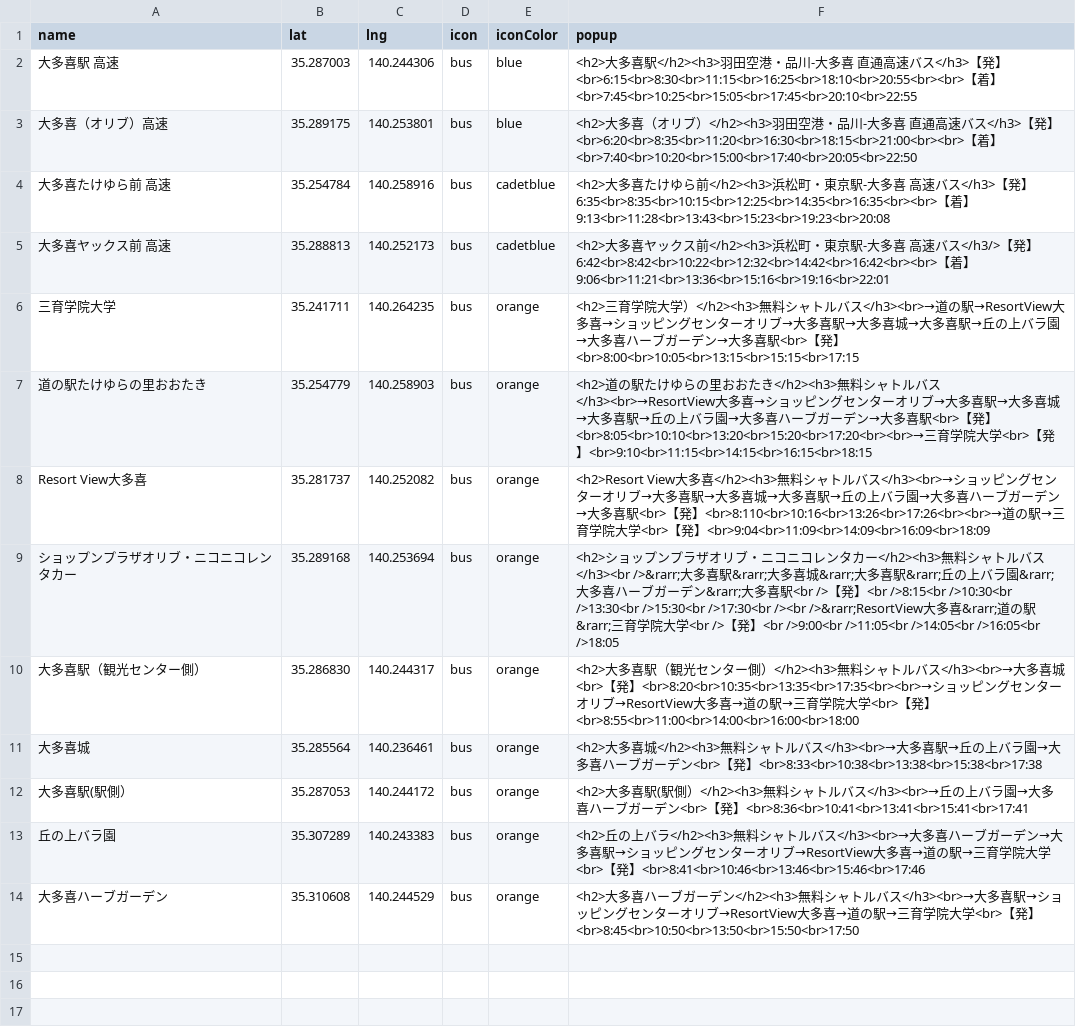
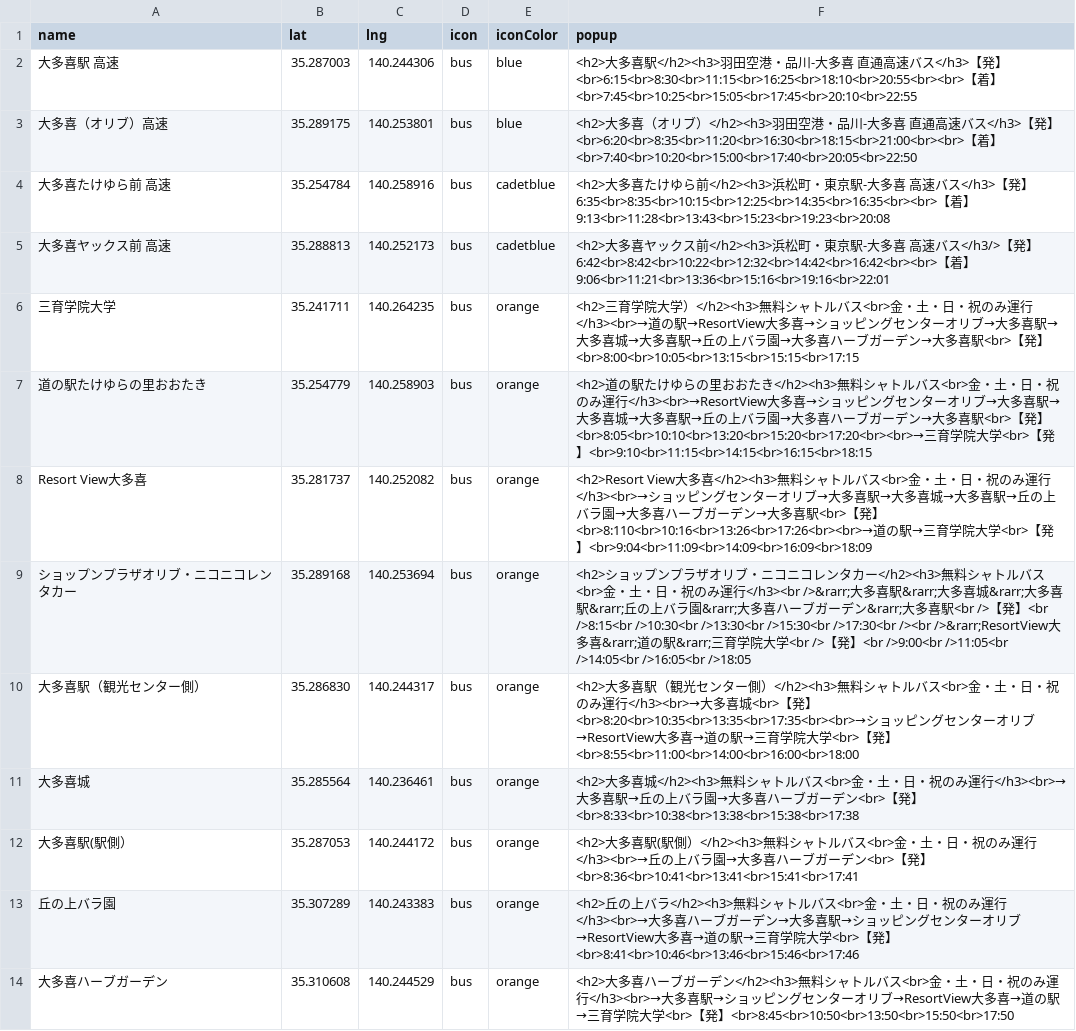
Before and after one commit to yamamichi2326/busstop_otaki, a CSV file: docs/common/data/data.csv, drawn as a sheet.

```diff
--- a/docs/common/data/data.csv
+++ b/docs/common/data/data.csv
@@ -5,10 +5,10 @@ name,lat,lng,icon,iconColor,popup,
 大多喜ヤックス前　高速,35.288813,140.252173,bus,cadetblue,<h2>大多喜ヤックス前</h2><h3>浜松町・東京駅-大多喜　高速バス</h3/>【発】6:42<br>8:42<br>10:22<br>12:32<br>14:42<br>16:42<br><br>【着】9:06<br>11:21<br>13:36<br>15:16<br>19:16<br>22:01,
-三育学院大学,35.241711,140.264235,bus,orange,<h2>三育学院大学）</h2><h3>無料シャトルバス</h3><br>→道の駅→ResortView大多喜→ショッピングセンターオリブ→大多喜駅→大多喜城→大多喜駅→丘の上バラ園→大多喜ハーブガーデン→大多喜駅<br>【発】<br>8:00<br>10:05<br>13:15<br>15:15<br>17:15,
-道の駅たけゆらの里おおたき,35.254779,140.258903,bus,orange,<h2>道の駅たけゆらの里おおたき</h2><h3>無料シャトルバス</h3><br>→ResortView大多喜→ショッピングセンターオリブ→大多喜駅→大多喜城→大多喜駅→丘の上バラ園→大多喜ハーブガーデン→大多喜駅<br>【発】<br>8:05<br>10:10<br>13:20<br>15:20<br>17:20<br><br>→三育学院大学<br>【発】<br>9:10<br>11:15<br>14:15<br>16:15<br>18:15,
-Resort View大多喜,35.281737,140.252082,bus,orange,<h2>Resort View大多喜</h2><h3>無料シャトルバス</h3><br>→ショッピングセンターオリブ→大多喜駅→大多喜城→大多喜駅→丘の上バラ園→大多喜ハーブガーデン→大多喜駅<br>【発】<br>8:110<br>10:16<br>13:26<br>17:26<br><br>→道の駅→三育学院大学<br>【発】<br>9:04<br>11:09<br>14:09<br>16:09<br>18:09,
-ショップンプラザオリブ・ニコニコレンタカー,35.289168,140.253694,bus,orange,<h2>ショップンプラザオリブ・ニコニコレンタカー</h2><h3>無料シャトルバス</h3><br />&rarr;大多喜駅&rarr;大多喜城&rarr;大多喜駅&rarr;丘の上バラ園&rarr;大多喜ハーブガーデン&rarr;大多喜駅<br />【発】<br />8:15<br />10:30<br />13:30<br />15:30<br />17:30<br /><br />&rarr;ResortView大多喜&rarr;道の駅&rarr;三育学院大学<br />【発】<br />9:00<br />11:05<br />14:05<br />16:05<br />18:05,
-大多喜駅（観光センター側）,35.286830,140.244317,bus,orange,<h2>大多喜駅（観光センター側）</h2><h3>無料シャトルバス</h3><br>→大多喜城<br>【発】<br>8:20<br>10:35<br>13:35<br>17:35<br><br>→ショッピングセンターオリブ→ResortView大多喜→道の駅→三育学院大学<br>【発】<br>8:55<br>11:00<br>14:00<br>16:00<br>18:00,
-大多喜城,35.285564,140.236461,bus,orange,<h2>大多喜城</h2><h3>無料シャトルバス</h3><br>→大多喜駅→丘の上バラ園→大多喜ハーブガーデン<br>【発】<br>8:33<br>10:38<br>13:38<br>15:38<br>17:38,
-大多喜駅(駅側）,35.287053,140.244172,bus,orange,<h2>大多喜駅(駅側）</h2><h3>無料シャトルバス</h3><br>→丘の上バラ園→大多喜ハーブガーデン<br>【発】<br>8:36<br>10:41<br>13:41<br>15:41<br>17:41,
-丘の上バラ園,35.307289,140.243383,bus,orange,<h2>丘の上バラ</h2><h3>無料シャトルバス</h3><br>→大多喜ハーブガーデン→大多喜駅→ショッピングセンターオリブ→ResortView大多喜→道の駅→三育学院大学<br>【発】<br>8:41<br>10:46<br>13:46<br>15:46<br>17:46,
-大多喜ハーブガーデン,35.310608,140.244529,bus,orange,<h2>大多喜ハーブガーデン</h2><h3>無料シャトルバス</h3><br>→大多喜駅→ショッピングセンターオリブ→ResortView大多喜→道の駅→三育学院大学<br>【発】<br>8:45<br>10:50<br>13:50<br>15:50<br>17:50,
+三育学院大学,35.241711,140.264235,bus,orange,<h2>三育学院大学）</h2><h3>無料シャトルバス<br>金・土・日・祝のみ運行</h3><br>→道の駅→ResortView大多喜→ショッピングセンターオリブ→大多喜駅→大多喜城→大多喜駅→丘の上バラ園→大多喜ハーブガーデン→大多喜駅<br>【発】<br>8:00<br>10:05<br>13:15<br>15:15<br>17:15,
+道の駅たけゆらの里おおたき,35.254779,140.258903,bus,orange,<h2>道の駅たけゆらの里おおたき</h2><h3>無料シャトルバス<br>金・土・日・祝のみ運行</h3><br>→ResortView大多喜→ショッピングセンターオリブ→大多喜駅→大多喜城→大多喜駅→丘の上バラ園→大多喜ハーブガーデン→大多喜駅<br>【発】<br>8:05<br>10:10<br>13:20<br>15:20<br>17:20<br><br>→三育学院大学<br>【発】<br>9:10<br>11:15<br>14:15<br>16:15<br>18:15,
+Resort View大多喜,35.281737,140.252082,bus,orange,<h2>Resort View大多喜</h2><h3>無料シャトルバス<br>金・土・日・祝のみ運行</h3><br>→ショッピングセンターオリブ→大多喜駅→大多喜城→大多喜駅→丘の上バラ園→大多喜ハーブガーデン→大多喜駅<br>【発】<br>8:110<br>10:16<br>13:26<br>17:26<br><br>→道の駅→三育学院大学<br>【発】<br>9:04<br>11:09<br>14:09<br>16:09<br>18:09,
+ショップンプラザオリブ・ニコニコレンタカー,35.289168,140.253694,bus,orange,<h2>ショップンプラザオリブ・ニコニコレンタカー</h2><h3>無料シャトルバス<br>金・土・日・祝のみ運行</h3><br />&rarr;大多喜駅&rarr;大多喜城&rarr;大多喜駅&rarr;丘の上バラ園&rarr;大多喜ハーブガーデン&rarr;大多喜駅<br />【発】<br />8:15<br />10:30<br />13:30<br />15:30<br />17:30<br /><br />&rarr;ResortView大多喜&rarr;道の駅&rarr;三育学院大学<br />【発】<br />9:00<br />11:05<br />14:05<br />16:05<br />18:05,
+大多喜駅（観光センター側）,35.286830,140.244317,bus,orange,<h2>大多喜駅（観光センター側）</h2><h3>無料シャトルバス<br>金・土・日・祝のみ運行</h3><br>→大多喜城<br>【発】<br>8:20<br>10:35<br>13:35<br>17:35<br><br>→ショッピングセンターオリブ→ResortView大多喜→道の駅→三育学院大学<br>【発】<br>8:55<br>11:00<br>14:00<br>16:00<br>18:00,
+大多喜城,35.285564,140.236461,bus,orange,<h2>大多喜城</h2><h3>無料シャトルバス<br>金・土・日・祝のみ運行</h3><br>→大多喜駅→丘の上バラ園→大多喜ハーブガーデン<br>【発】<br>8:33<br>10:38<br>13:38<br>15:38<br>17:38,
+大多喜駅(駅側）,35.287053,140.244172,bus,orange,<h2>大多喜駅(駅側）</h2><h3>無料シャトルバス<br>金・土・日・祝のみ運行</h3><br>→丘の上バラ園→大多喜ハーブガーデン<br>【発】<br>8:36<br>10:41<br>13:41<br>15:41<br>17:41,
+丘の上バラ園,35.307289,140.243383,bus,orange,<h2>丘の上バラ</h2><h3>無料シャトルバス<br>金・土・日・祝のみ運行</h3><br>→大多喜ハーブガーデン→大多喜駅→ショッピングセンターオリブ→ResortView大多喜→道の駅→三育学院大学<br>【発】<br>8:41<br>10:46<br>13:46<br>15:46<br>17:46,
+大多喜ハーブガーデン,35.310608,140.244529,bus,orange,<h2>大多喜ハーブガーデン</h2><h3>無料シャトルバス<br>金・土・日・祝のみ運行</h3><br>→大多喜駅→ショッピングセンターオリブ→ResortView大多喜→道の駅→三育学院大学<br>【発】<br>8:45<br>10:50<br>13:50<br>15:50<br>17:50,
```
Also changed, not shown: resource/common/data/data.csv.
